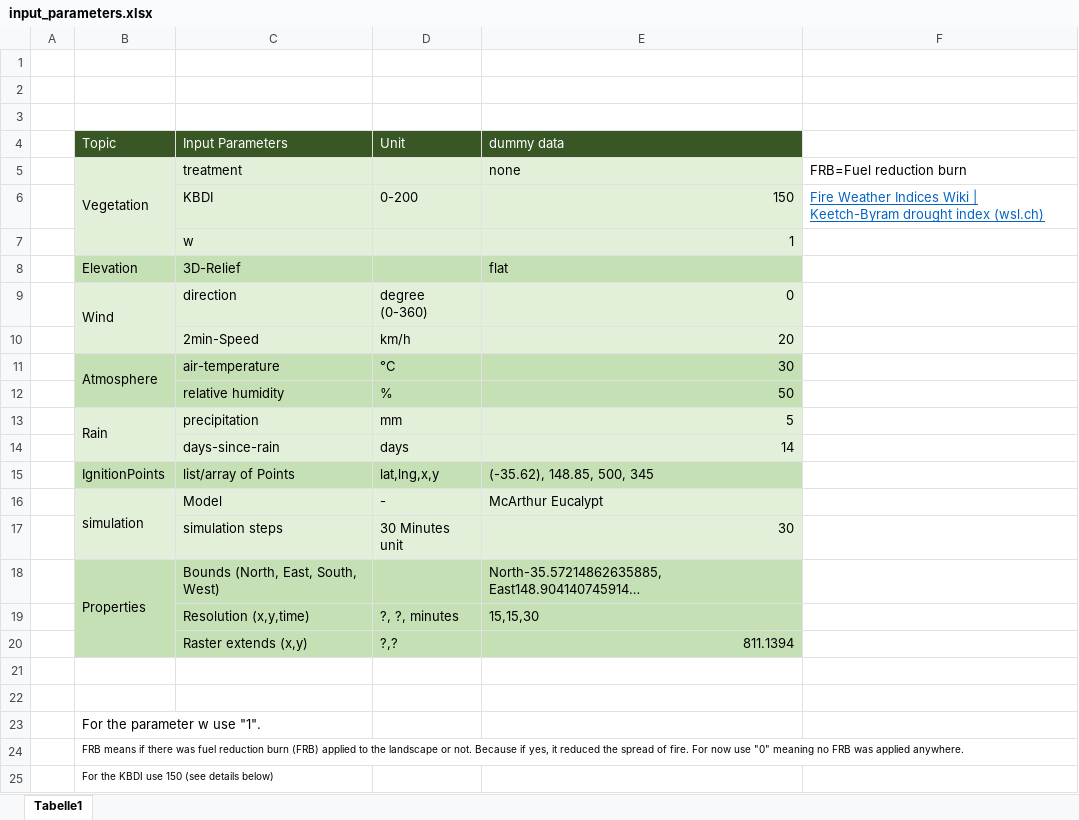
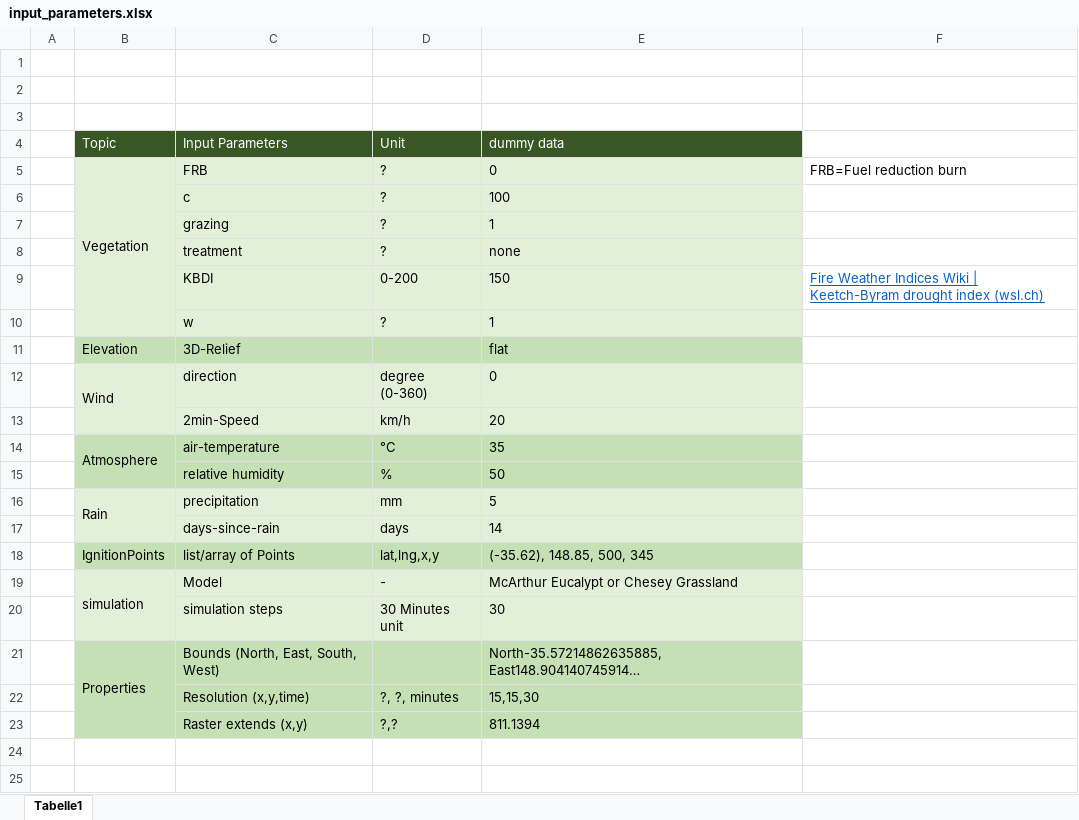
Before and after one commit to OTI2020/ember-sim-germany, an Excel workbook: documentation/input_parameters.xlsx, sheet Tabelle1, drawn as a sheet; only a part is shown; the shorter side is filled out with more unchanged rows; long unchanged cells end in …; values as stored, in another font and other column widths than the file's, no borders; removed rows and columns are numbered as before the commit, all else as after; the diff names each change by its address in the sheet, - before the commit and + after, or states it on an @@ line.

Commit message:
upgrade table for parameters
I do not know why I can not commit this with vsc ide.

```diff
--- a/documentation/input_parameters.xlsx (sheet Tabelle1)
+++ b/documentation/input_parameters.xlsx (sheet Tabelle1)
-row 5:  | Vegetation | treatment |  | none | FRB=Fuel reduction burn
+row 5:  | Vegetation | FRB | ? | 0 | FRB=Fuel reduction burn
+row 6:  |  | c | ? | 100
+row 7:  |  | grazing | ? | 1
+row 8:  |  | treatment | ? | none
-E9:E10 alignment: right
+E9:E10 alignment: left
-D10 (Unit): (empty)
+D10 (Unit): ?
-E12:E17 alignment: right
+E12:E17 alignment: left
-E14 (dummy data): 30
+E14 (dummy data): 35
-E19 (dummy data): McArthur Eucalypt
+E19 (dummy data): McArthur Eucalypt or Chesey Grassland
-E20 alignment: right
+E20 alignment: left
-E23 alignment: right
+E23 alignment: left
```
